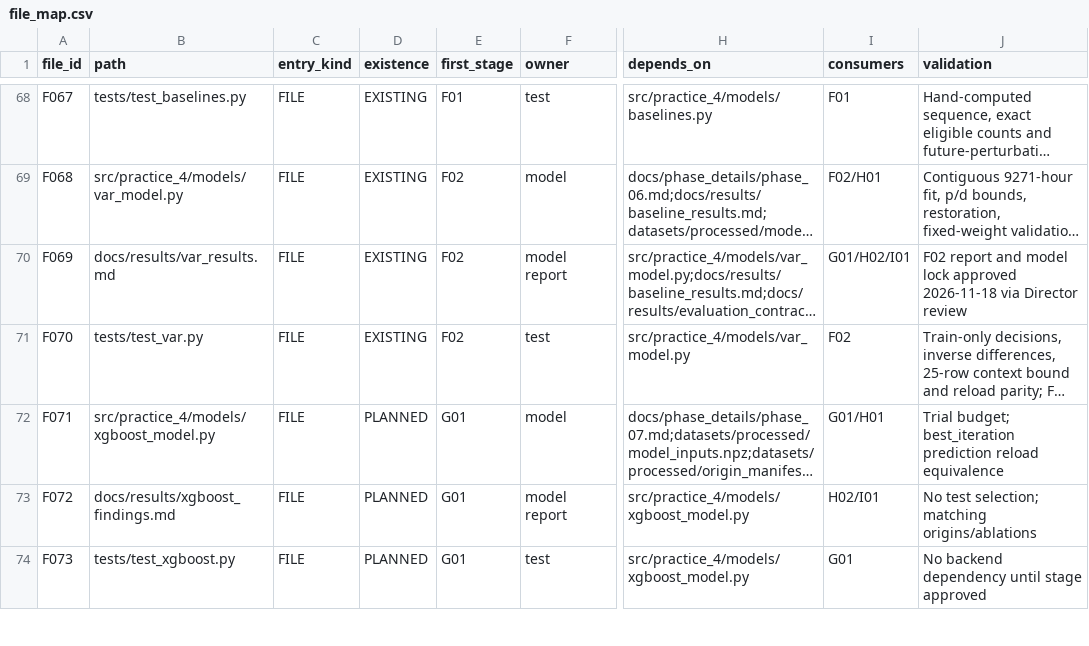
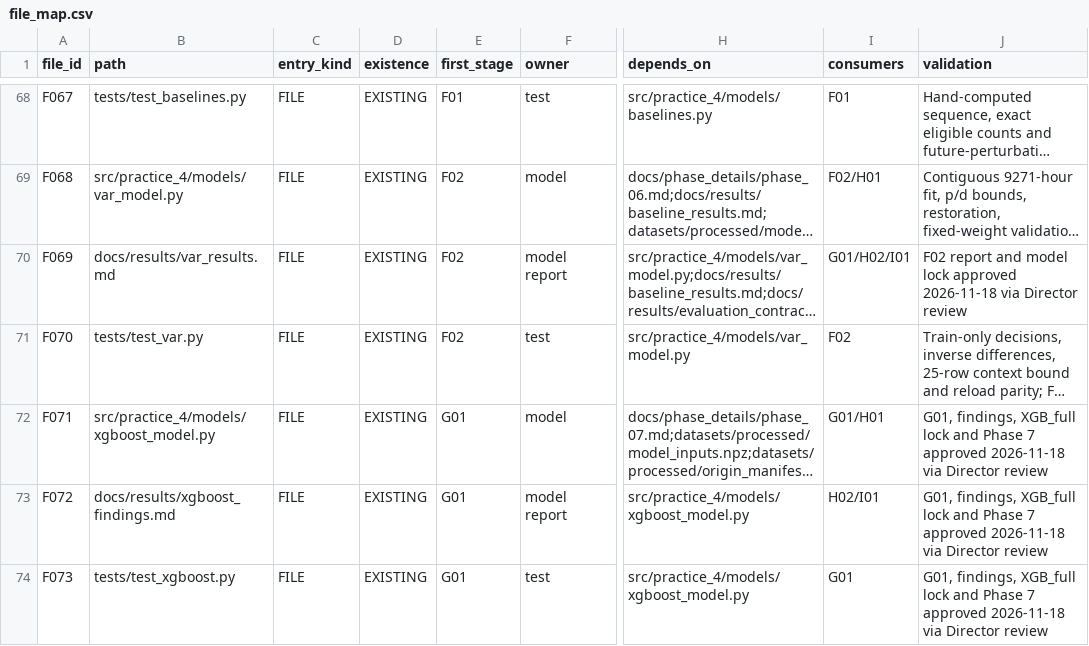
Before and after one commit to Tuvienn/TOTAL_LAB_PRACTICE_FOR_TIME_SERIES, a CSV file: total_practice/Practice_4/docs/plans/file_map.csv, drawn as a sheet; only a part is shown, gaps mark what is left out; long unchanged cells end in …; the diff covers the shown part only; the diff names each change by its address in the sheet, - before the commit and + after, or states it on an @@ line.

Commit message:
Close Phase 7

```diff
--- a/total_practice/Practice_4/docs/plans/file_map.csv
+++ b/total_practice/Practice_4/docs/plans/file_map.csv
-D72:D74 (existence): PLANNED
+D72:D74 (existence): EXISTING
-J72 (validation): Trial budget; best_iteration prediction reload equivalence
+J72 (validation): G01, findings, XGB_full lock and Phase 7 approved 2026-11-18 via Director review
-J73 (validation): No test selection; matching origins/ablations
+J73 (validation): G01, findings, XGB_full lock and Phase 7 approved 2026-11-18 via Director review
-J74 (validation): No backend dependency until stage approved
+J74 (validation): G01, findings, XGB_full lock and Phase 7 approved 2026-11-18 via Director review
```
Also changed, not shown: 1 added row and 7 edited cells elsewhere in this file, 19 other files.
